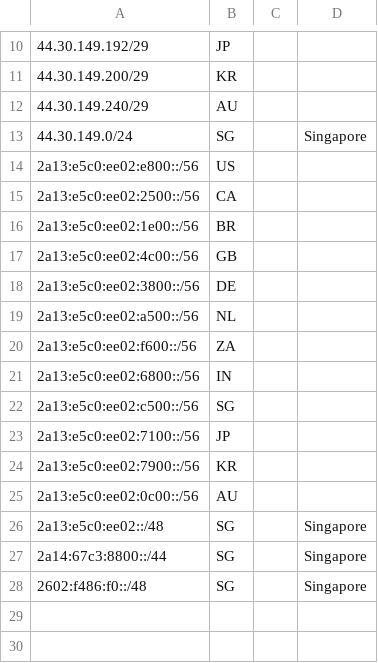
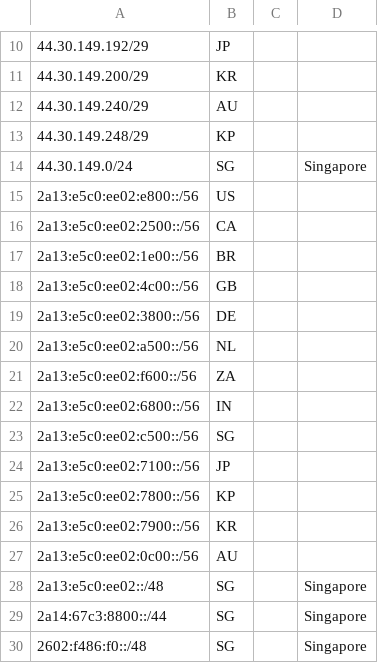
Before and after one commit to cloudc001/cloudc001.github.io, a CSV file: .well-known/geofeed.csv, drawn as a sheet; only a part is shown, gaps mark what is left out.

Commit message:
Restore KP geofeed entries

```diff
--- a/.well-known/geofeed.csv
+++ b/.well-known/geofeed.csv
@@ -12,2 +12,3 @@
 44.30.149.240/29,AU,,,
+44.30.149.248/29,KP,,,
 44.30.149.0/24,SG,,Singapore,
@@ -23,2 +24,3 @@
 2a13:e5c0:ee02:7100::/56,JP,,,
+2a13:e5c0:ee02:7800::/56,KP,,,
 2a13:e5c0:ee02:7900::/56,KR,,,
```
Also changed, not shown: geofeed.csv.
